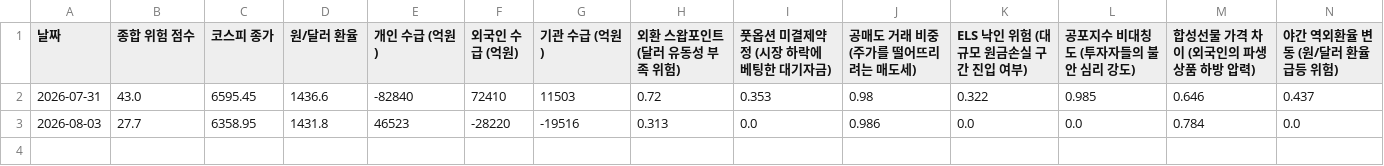
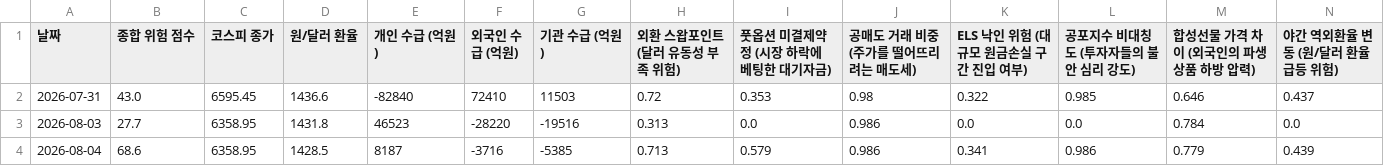
Before and after one commit to moonbear135/visible-hand-dashboard, a CSV file: market_history.csv, drawn as a sheet; only a part is shown; rows hold the shown columns only; the diff names each change by its address in the sheet, - before the commit and + after, or states it on an @@ line.

```diff
--- a/market_history.csv
+++ b/market_history.csv
+row 4: 2026-08-04 | 68.6 | 6358.95 | 1428.5 | 8187 | -3716 | -5385 | 0.713 | 0.579 | 0.986 | 0.341 | 0.986 | 0.779 | 0.439
```
